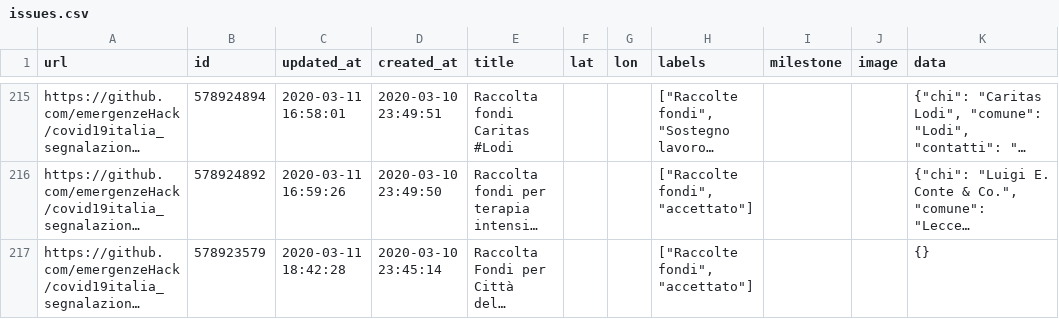
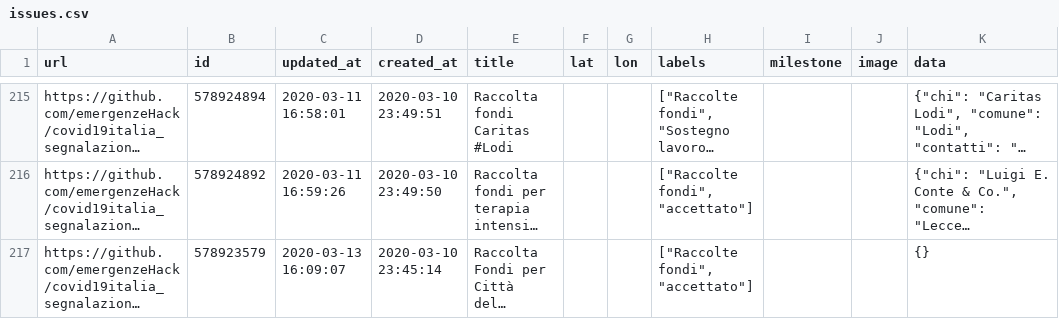
Before and after one commit to emergenzeHack/covid19italia, a CSV file: _data/issues.csv, drawn as a sheet; only a part is shown, gaps mark what is left out; long unchanged cells end in …; the diff names each change by its address in the sheet, - before the commit and + after, or states it on an @@ line.

```diff
--- a/_data/issues.csv
+++ b/_data/issues.csv
-C217 (updated_at): 2020-03-11 18:42:28
+C217 (updated_at): 2020-03-13 16:09:07
```
Also changed, not shown: 2 other files.
